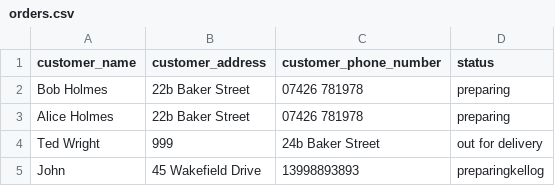
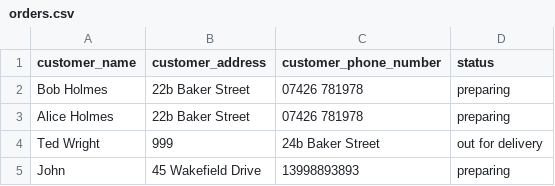
Before and after one commit to DE-NAT4/Team-Pythons-Mini-Project, a CSV file: orders.csv, drawn as a sheet.

```diff
--- a/orders.csv
+++ b/orders.csv
@@ -4,2 +4,2 @@ Alice Holmes, 22b Baker Street,07426 781978,preparing
 Ted Wright ,999,24b Baker Street,out for delivery
-John,45 Wakefield Drive ,13998893893,preparingkellog
+John,45 Wakefield Drive ,13998893893,preparing
```
Also changed, not shown: 7 other files.
